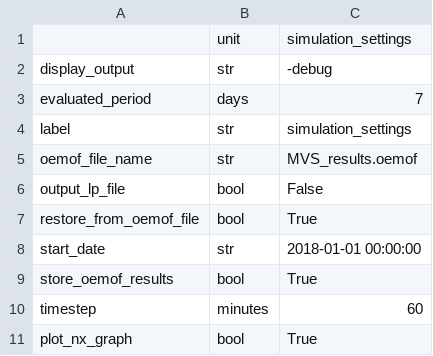
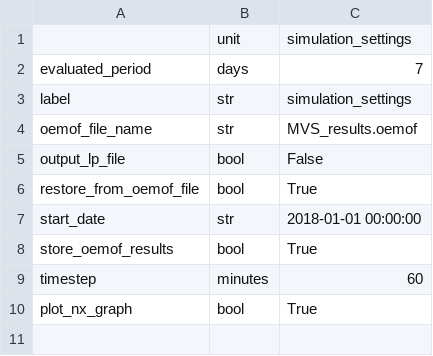
Before and after one commit to rl-institut/multi-vector-simulator, a CSV file: inputs/csv_elements/simulation_settings.csv, drawn as a sheet.

Commit message:
Remove display_output from simulation_settings.csv

```diff
--- a/inputs/csv_elements/simulation_settings.csv
+++ b/inputs/csv_elements/simulation_settings.csv
@@ -1,3 +1,2 @@
 ,unit,simulation_settings
-display_output,str,-debug
 evaluated_period,days,7
```
